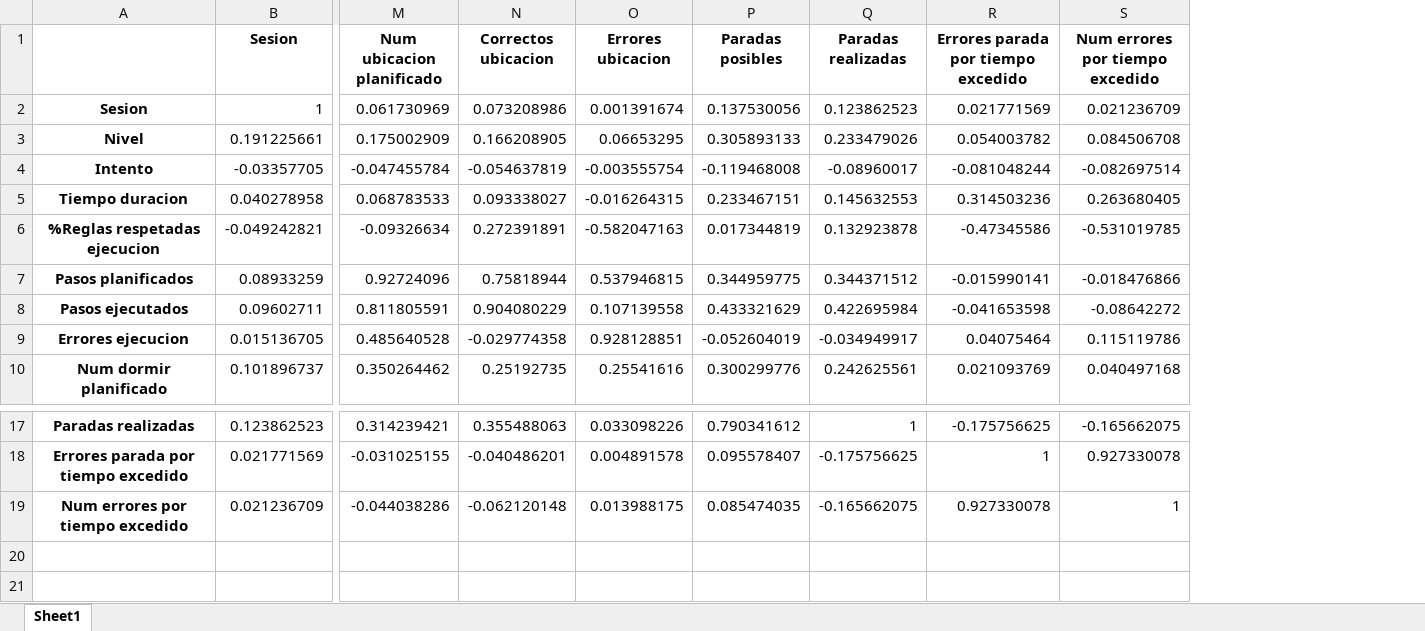
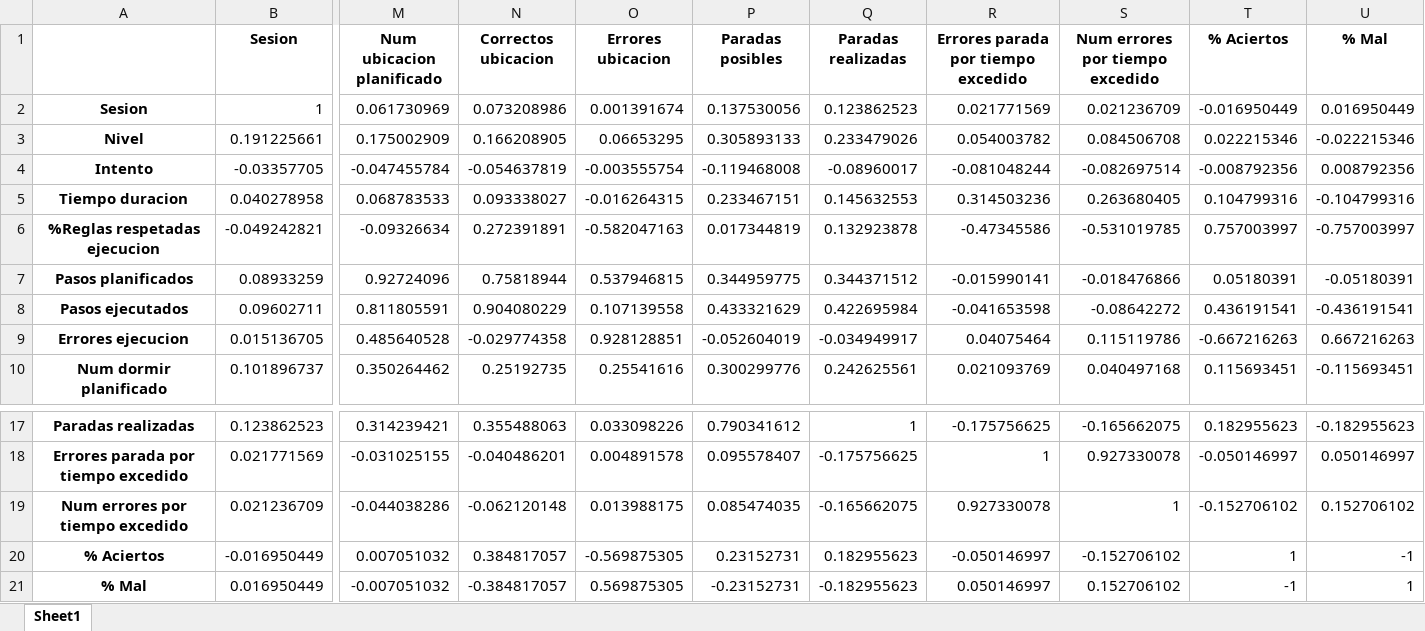
Before and after one commit to nahigles/jsonToCsv_TFG, an Excel workbook: datosIntentosSin0CorValues.xlsx, sheet Sheet1, drawn as a sheet; only a part is shown, gaps mark what is left out; values as stored, in another font and other column widths than the file's, no borders; rows hold the shown columns only; the diff names each change by its address in the sheet, - before the commit and + after, or states it on an @@ line.

```diff
--- a/datosIntentosSin0CorValues.xlsx (sheet Sheet1)
+++ b/datosIntentosSin0CorValues.xlsx (sheet Sheet1)
+column T (% Aciertos), rows 2-10: -0.016950449 | 0.022215346 | -0.008792356 | 0.104799316 | 0.757003997 | 0.05180391 | 0.436191541 | -0.667216263 | 0.115693451; rows 17-19: 0.182955623 | -0.050146997 | -0.152706102
+column U (% Mal), rows 2-10: 0.016950449 | -0.022215346 | 0.008792356 | -0.104799316 | -0.757003997 | -0.05180391 | -0.436191541 | 0.667216263 | -0.115693451; rows 17-19: -0.182955623 | 0.050146997 | 0.152706102
+row 20: % Aciertos | -0.016950449 | 0.007051032 | 0.384817057 | -0.569875305 | 0.23152731 | 0.182955623 | -0.050146997 | -0.152706102 | 1 | -1
+row 21: % Mal | 0.016950449 | -0.007051032 | -0.384817057 | 0.569875305 | -0.23152731 | -0.182955623 | 0.050146997 | 0.152706102 | -1 | 1
```
Also changed, not shown: datosIntentosSin0PValues.xlsx, datosNivelesSin0CorValues.xlsx, 10 other files.
